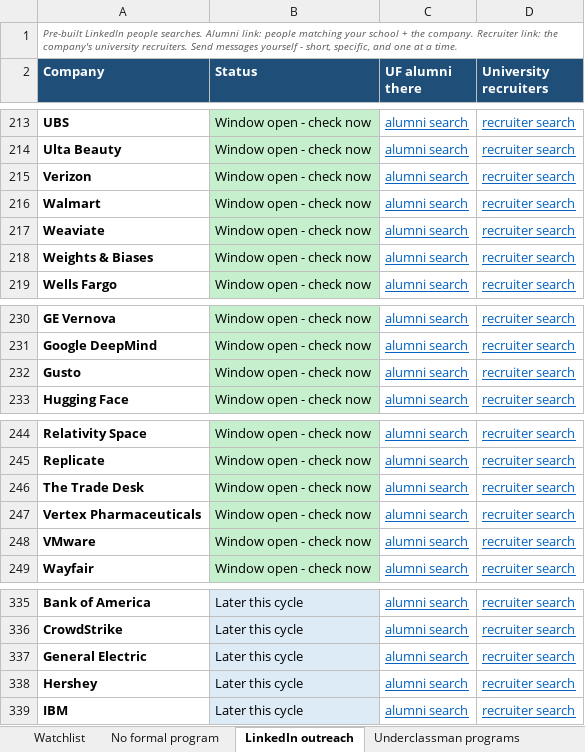
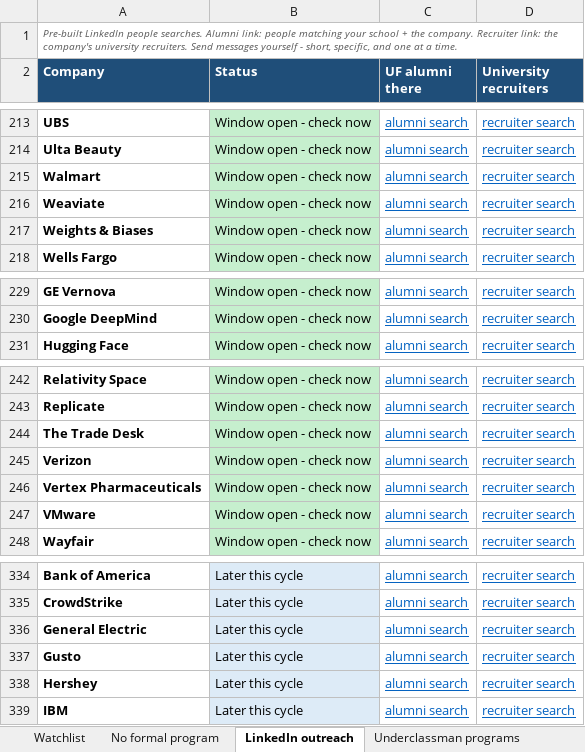
Before and after one commit to pranavrevuri/intern-watch, an Excel workbook: InternWatch.xlsx, sheet LinkedIn outreach, drawn as a sheet; only a part is shown, gaps mark what is left out; values as stored, in another font and other column widths than the file's, no borders; removed rows and columns are numbered as before the commit, all else as after; the diff names each change by its address in the sheet, - before the commit and + after, or states it on an @@ line.

```diff
--- a/InternWatch.xlsx (sheet LinkedIn outreach)
+++ b/InternWatch.xlsx (sheet LinkedIn outreach)
-row 232: Gusto | Window open - check now | alumni search | recruiter search
@@ row 215 moved to row 245: Verizon @@
+row 337: Gusto | Later this cycle | alumni search | recruiter search
```
Also changed, not shown: sheet Watchlist, 1 other file.
